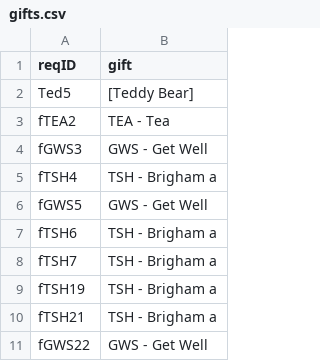
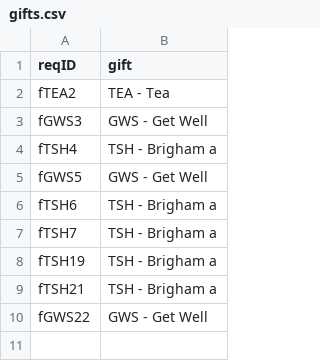
Before and after one commit to CS3733-D22-Team-F/ferocious-furrets, a CSV file: ProtoypeF/src/main/resources/edu/wpi/cs3733/D22/teamF/csv/gifts.csv, drawn as a sheet; the diff names each change by its address in the sheet, - before the commit and + after, or states it on an @@ line.

```diff
--- a/ProtoypeF/src/main/resources/edu/wpi/cs3733/D22/teamF/csv/gifts.csv
+++ b/ProtoypeF/src/main/resources/edu/wpi/cs3733/D22/teamF/csv/gifts.csv
-row 2: Ted5 | [Teddy Bear]
```
Also changed, not shown: 7 other files.
